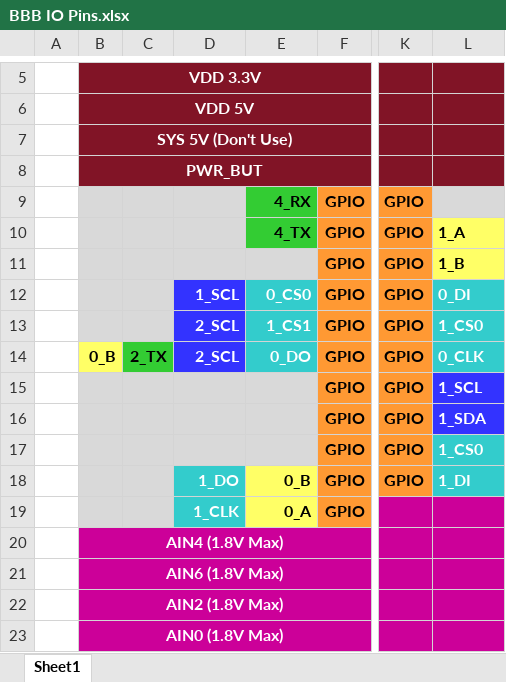
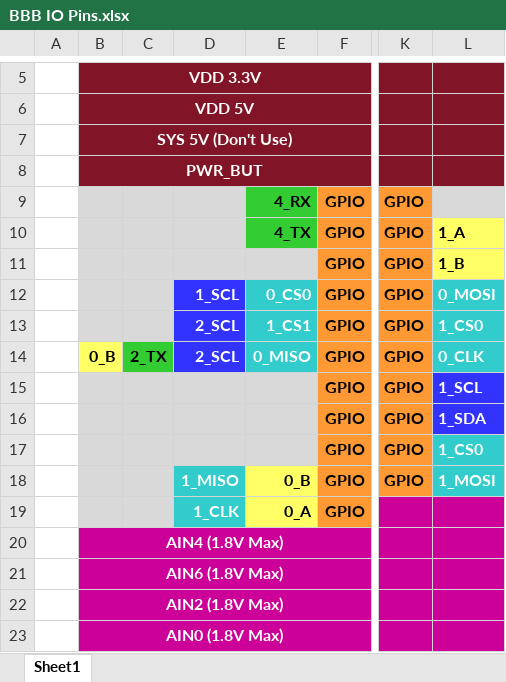
Before and after one commit to huskyroboticsteam/Orpheus, an Excel workbook: Shared/Scarlet/BBB IO Pins.xlsx, sheet Sheet1, drawn as a sheet; only a part is shown, gaps mark what is left out; values as stored, in another font and other column widths than the file's, no borders; charts and pictures not drawn; the diff names each change by its address in the sheet, - before the commit and + after, or states it on an @@ line.

Commit message:
Got SPI working, fixed pin chart, added raw data retrieval from sensors.

```diff
--- a/Shared/Scarlet/BBB IO Pins.xlsx (sheet Sheet1)
+++ b/Shared/Scarlet/BBB IO Pins.xlsx (sheet Sheet1)
-L12: 0_DI
+L12: 0_MOSI
-E14: 0_DO
+E14: 0_MISO
-D18: 1_DO
+D18: 1_MISO
-L18: 1_DI
+L18: 1_MOSI
```
Also changed, not shown: 4 other files.
